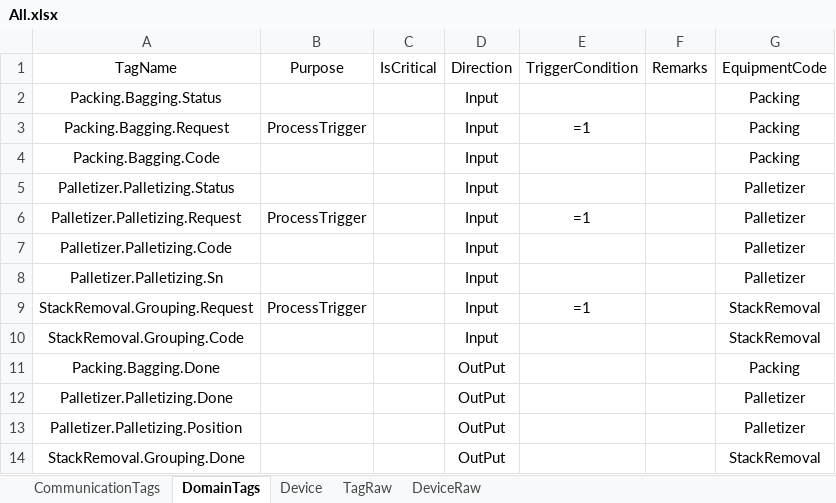
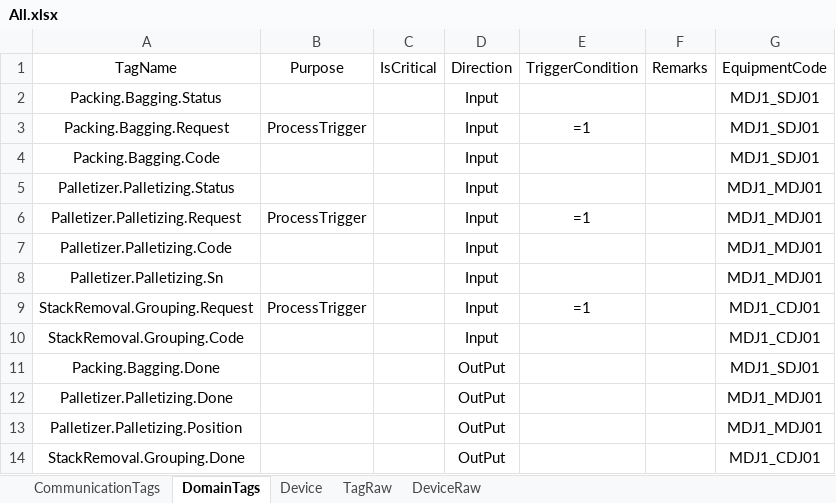
Before and after one commit to Stephenxxshi/UpperDemo, an Excel workbook: src/Plant01.Upper.Infrastructure/Configs/All.xlsx, sheet DomainTags, drawn as a sheet; values as stored, in another font and other column widths than the file's, no borders; the diff names each change by its address in the sheet, - before the commit and + after, or states it on an @@ line.

```diff
--- a/src/Plant01.Upper.Infrastructure/Configs/All.xlsx (sheet DomainTags)
+++ b/src/Plant01.Upper.Infrastructure/Configs/All.xlsx (sheet DomainTags)
-G2:G4: Packing
+G2:G4: MDJ1_SDJ01
-G5:G8: Palletizer
+G5:G8: MDJ1_MDJ01
-G9:G10: StackRemoval
+G9:G10: MDJ1_CDJ01
-G11: Packing
+G11: MDJ1_SDJ01
-G12:G13: Palletizer
+G12:G13: MDJ1_MDJ01
-G14: StackRemoval
+G14: MDJ1_CDJ01
```
Also changed, not shown: sheet TagRaw, 9 other files.
